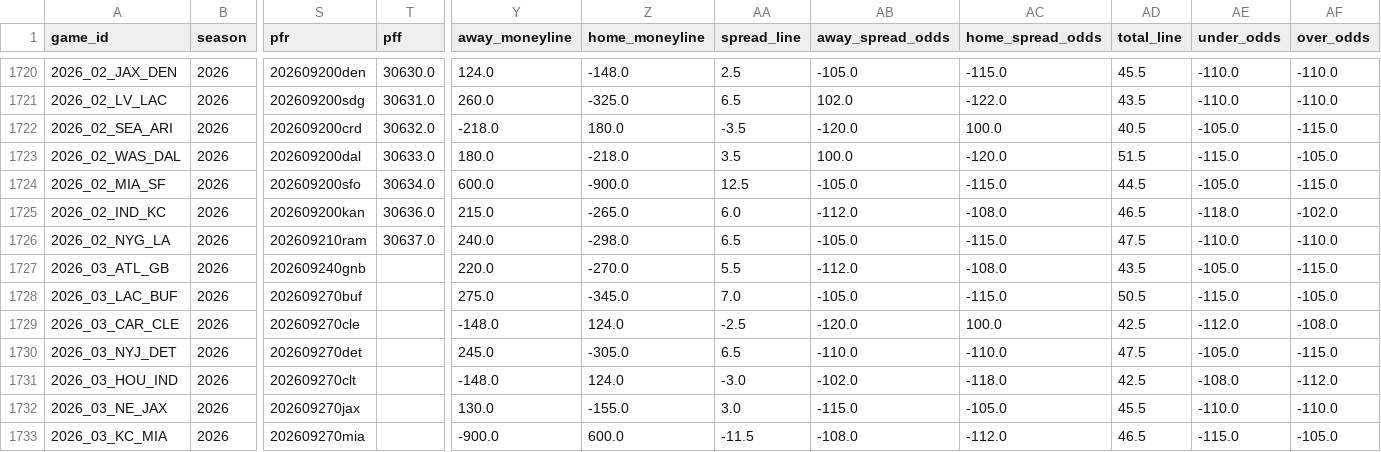
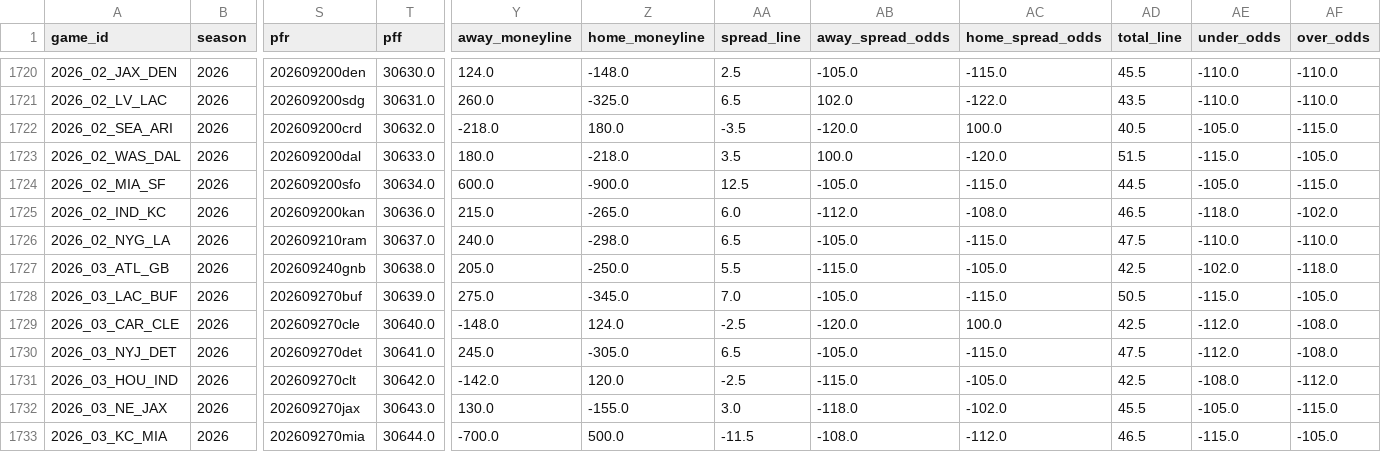
Before and after one commit to gmalbert/nfl-predictions, a CSV file: data_files/nfl_games_historical.csv, drawn as a sheet; only a part is shown, gaps mark what is left out; the diff covers the shown part only; the diff names each change by its address in the sheet, - before the commit and + after, or states it on an @@ line.

```diff
--- a/data_files/nfl_games_historical.csv
+++ b/data_files/nfl_games_historical.csv
-T1727 (pff): (empty)
+T1727 (pff): 30638.0
-Y1727 (away_moneyline): 220.0
+Y1727 (away_moneyline): 205.0
-Z1727 (home_moneyline): -270.0
+Z1727 (home_moneyline): -250.0
-AB1727 (away_spread_odds): -112.0
+AB1727 (away_spread_odds): -115.0
-AC1727 (home_spread_odds): -108.0
+AC1727 (home_spread_odds): -105.0
-AD1727 (total_line): 43.5
+AD1727 (total_line): 42.5
-AE1727 (under_odds): -105.0
+AE1727 (under_odds): -102.0
-AF1727 (over_odds): -115.0
+AF1727 (over_odds): -118.0
-T1728 (pff): (empty)
+T1728 (pff): 30639.0
-T1729 (pff): (empty)
+T1729 (pff): 30640.0
-T1730 (pff): (empty)
+T1730 (pff): 30641.0
-AB1730 (away_spread_odds): -110.0
+AB1730 (away_spread_odds): -105.0
-AC1730 (home_spread_odds): -110.0
+AC1730 (home_spread_odds): -115.0
-AE1730 (under_odds): -105.0
+AE1730 (under_odds): -112.0
-AF1730 (over_odds): -115.0
+AF1730 (over_odds): -108.0
-T1731 (pff): (empty)
+T1731 (pff): 30642.0
-Y1731 (away_moneyline): -148.0
+Y1731 (away_moneyline): -142.0
-Z1731 (home_moneyline): 124.0
+Z1731 (home_moneyline): 120.0
-AA1731 (spread_line): -3.0
+AA1731 (spread_line): -2.5
-AB1731 (away_spread_odds): -102.0
+AB1731 (away_spread_odds): -115.0
-AC1731 (home_spread_odds): -118.0
+AC1731 (home_spread_odds): -105.0
-T1732 (pff): (empty)
+T1732 (pff): 30643.0
-AB1732 (away_spread_odds): -115.0
+AB1732 (away_spread_odds): -118.0
-AC1732 (home_spread_odds): -105.0
+AC1732 (home_spread_odds): -102.0
-AE1732 (under_odds): -110.0
+AE1732 (under_odds): -105.0
-AF1732 (over_odds): -110.0
+AF1732 (over_odds): -115.0
-T1733 (pff): (empty)
+T1733 (pff): 30644.0
-Y1733 (away_moneyline): -900.0
+Y1733 (away_moneyline): -700.0
-Z1733 (home_moneyline): 600.0
+Z1733 (home_moneyline): 500.0
```
Also changed, not shown: 121 edited cells elsewhere in this file, data_files/model_feature_importances.csv, 3 other files.
